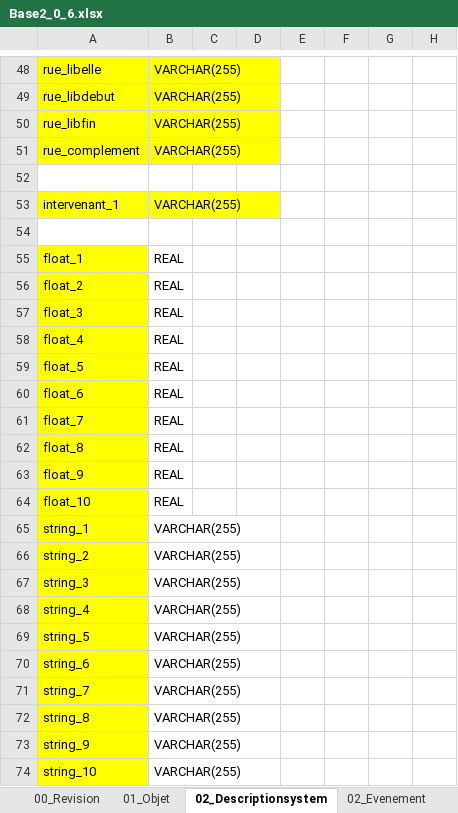
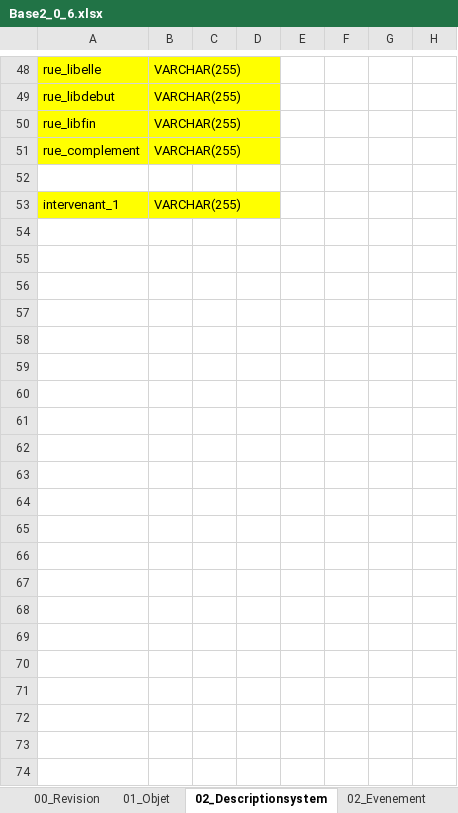
Before and after one commit to Artelia/Lamia, an Excel workbook: Lamia/DBASE/create/Base2_0_6.xlsx, sheet 02_Descriptionsystem, drawn as a sheet; only a part is shown, gaps mark what is left out; values as stored, in another font and other column widths than the file's, no borders; the diff names each change by its address in the sheet, - before the commit and + after, or states it on an @@ line.

```diff
--- a/Lamia/DBASE/create/Base2_0_6.xlsx (sheet 02_Descriptionsystem)
+++ b/Lamia/DBASE/create/Base2_0_6.xlsx (sheet 02_Descriptionsystem)
-row 54: (empty)
-row 55: float_1 | REAL
-row 56: float_2 | REAL
-row 57: float_3 | REAL
-row 58: float_4 | REAL
-row 59: float_5 | REAL
-row 60: float_6 | REAL
-row 61: float_7 | REAL
-row 62: float_8 | REAL
-row 63: float_9 | REAL
-row 64: float_10 | REAL
-row 65: string_1 | VARCHAR(255)
-row 66: string_2 | VARCHAR(255)
-row 67: string_3 | VARCHAR(255)
-row 68: string_4 | VARCHAR(255)
-row 69: string_5 | VARCHAR(255)
-row 70: string_6 | VARCHAR(255)
-row 71: string_7 | VARCHAR(255)
-row 72: string_8 | VARCHAR(255)
-row 73: string_9 | VARCHAR(255)
-row 74: string_10 | VARCHAR(255)
```
Also changed, not shown: sheet Index, other sheet tabs, 44 other files.
